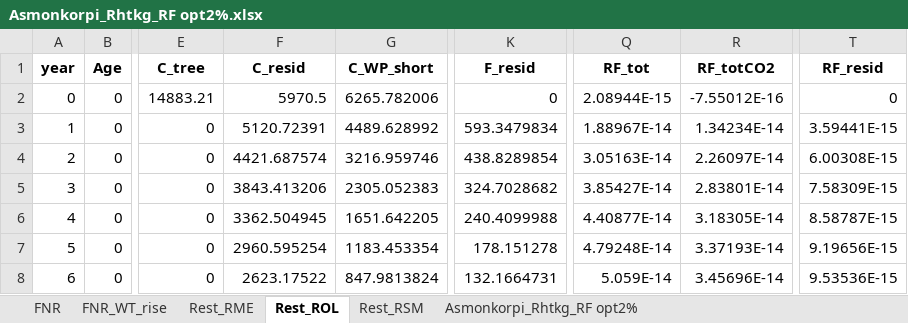
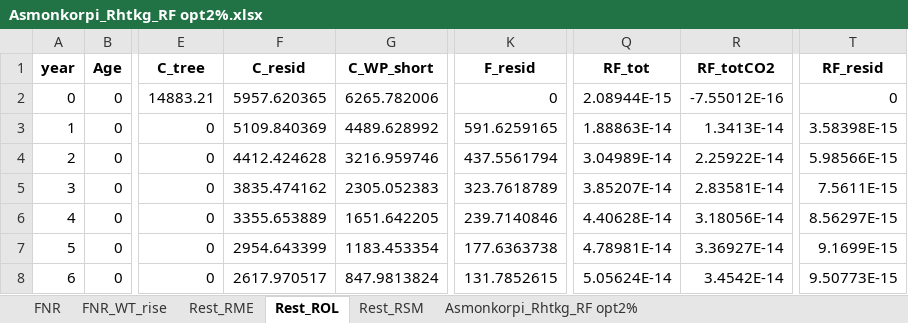
Before and after one commit to slauniainen/PeatlandForest_RF, an Excel workbook: Data/PS/Asmonkorpi_Rhtkg_RF opt2%.xlsx, sheet Rest_ROL, drawn as a sheet; only a part is shown, gaps mark what is left out; values as stored, in another font and other column widths than the file's, no borders; the diff covers the shown part only; the diff names each change by its address in the sheet, - before the commit and + after, or states it on an @@ line.

```diff
--- a/Data/PS/Asmonkorpi_Rhtkg_RF opt2%.xlsx (sheet Rest_ROL)
+++ b/Data/PS/Asmonkorpi_Rhtkg_RF opt2%.xlsx (sheet Rest_ROL)
-F2 (C_resid): 5970.5
+F2 (C_resid): 5957.620365
-F3 (C_resid): 5120.72391
+F3 (C_resid): 5109.840369
-K3 (F_resid): 593.3479834
+K3 (F_resid): 591.6259165
-Q3 (RF_tot): 1.88967E-14
+Q3 (RF_tot): 1.88863E-14
-R3 (RF_totCO2): 1.34234E-14
+R3 (RF_totCO2): 1.3413E-14
-T3 (RF_resid): 3.59441E-15
+T3 (RF_resid): 3.58398E-15
-F4 (C_resid): 4421.687574
+F4 (C_resid): 4412.424628
-K4 (F_resid): 438.8289854
+K4 (F_resid): 437.5561794
-Q4 (RF_tot): 3.05163E-14
+Q4 (RF_tot): 3.04989E-14
-R4 (RF_totCO2): 2.26097E-14
+R4 (RF_totCO2): 2.25922E-14
-T4 (RF_resid): 6.00308E-15
+T4 (RF_resid): 5.98566E-15
-F5 (C_resid): 3843.413206
+F5 (C_resid): 3835.474162
-K5 (F_resid): 324.7028682
+K5 (F_resid): 323.7618789
-Q5 (RF_tot): 3.85427E-14
+Q5 (RF_tot): 3.85207E-14
-R5 (RF_totCO2): 2.83801E-14
+R5 (RF_totCO2): 2.83581E-14
-T5 (RF_resid): 7.58309E-15
+T5 (RF_resid): 7.5611E-15
-F6 (C_resid): 3362.504945
+F6 (C_resid): 3355.653889
-K6 (F_resid): 240.4099988
+K6 (F_resid): 239.7140846
-Q6 (RF_tot): 4.40877E-14
+Q6 (RF_tot): 4.40628E-14
-R6 (RF_totCO2): 3.18305E-14
+R6 (RF_totCO2): 3.18056E-14
-T6 (RF_resid): 8.58787E-15
+T6 (RF_resid): 8.56297E-15
-F7 (C_resid): 2960.595254
+F7 (C_resid): 2954.643399
-K7 (F_resid): 178.151278
+K7 (F_resid): 177.6363738
-Q7 (RF_tot): 4.79248E-14
+Q7 (RF_tot): 4.78981E-14
-R7 (RF_totCO2): 3.37193E-14
+R7 (RF_totCO2): 3.36927E-14
-T7 (RF_resid): 9.19656E-15
+T7 (RF_resid): 9.1699E-15
-F8 (C_resid): 2623.17522
+F8 (C_resid): 2617.970517
-K8 (F_resid): 132.1664731
+K8 (F_resid): 131.7852615
-Q8 (RF_tot): 5.059E-14
+Q8 (RF_tot): 5.05624E-14
-R8 (RF_totCO2): 3.45696E-14
+R8 (RF_totCO2): 3.4542E-14
-T8 (RF_resid): 9.53536E-15
+T8 (RF_resid): 9.50773E-15
```
Also changed, not shown: 1465 edited cells elsewhere in this sheet, sheet FNR, sheet FNR_WT_rise, sheet Rest_RME, sheet Asmonkorpi_Rhtkg_RF opt2%, Data/PS/Asmonkorpi_Mtkg_RF opt2%.xlsx, Data/PS/Asmonkorpi_Mtkg_RF opt4%.xlsx, 52 other files.
